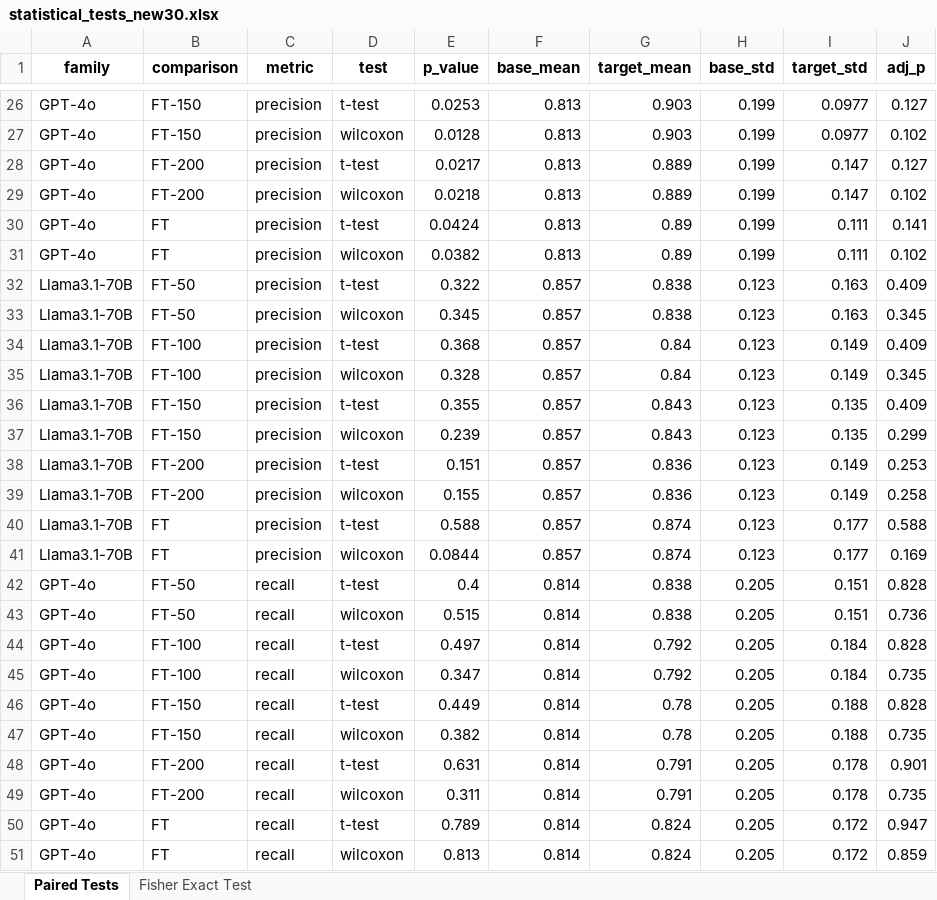
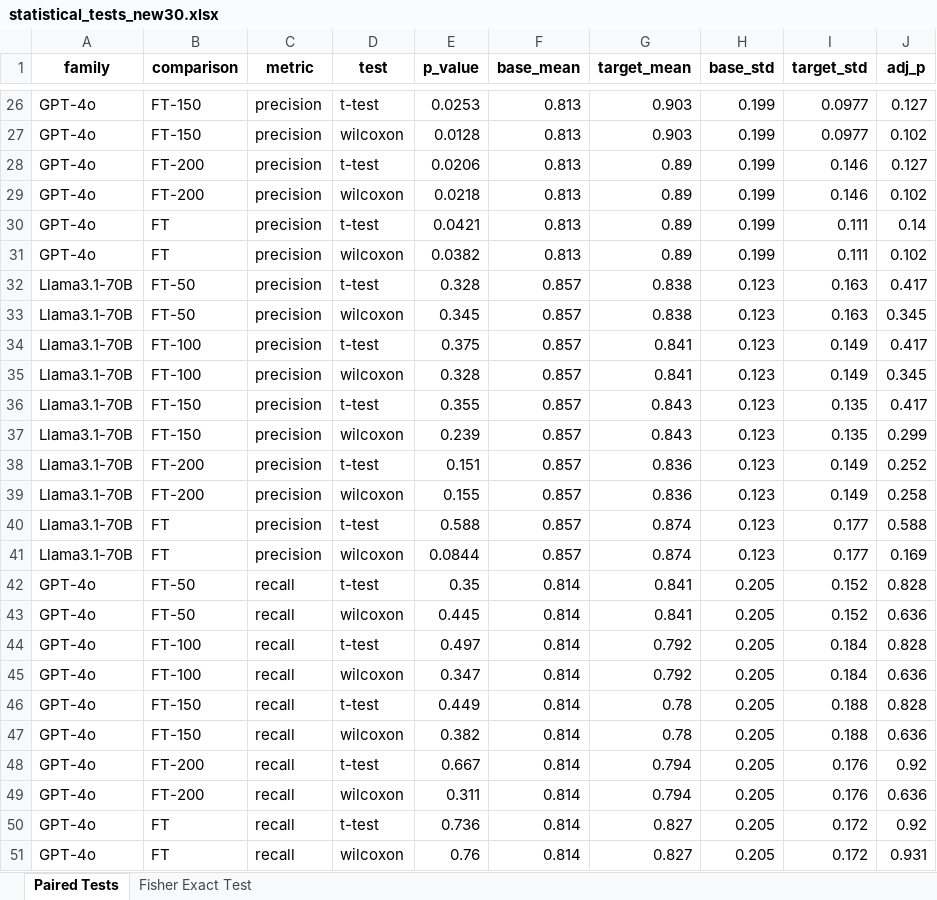
Before and after one commit to hivdb/chat_HIVDB_paper, an Excel workbook: eval/learning-curve/results/statistical_tests_new30.xlsx, sheet Paired Tests, drawn as a sheet; only a part is shown, gaps mark what is left out; values as stored, in another font and other column widths than the file's, no borders; the diff covers the shown part only; the diff names each change by its address in the sheet, - before the commit and + after, or states it on an @@ line.

Commit message:
sequencing eval bug

```diff
--- a/eval/learning-curve/results/statistical_tests_new30.xlsx (sheet Paired Tests)
+++ b/eval/learning-curve/results/statistical_tests_new30.xlsx (sheet Paired Tests)
-E28 (p_value): 0.0217
+E28 (p_value): 0.0206
-G28:G29 (target_mean): 0.889
+G28:G29 (target_mean): 0.89
-I28:I29 (target_std): 0.147
+I28:I29 (target_std): 0.146
-E30 (p_value): 0.0424
+E30 (p_value): 0.0421
-J30 (adj_p): 0.141
+J30 (adj_p): 0.14
-E32 (p_value): 0.322
+E32 (p_value): 0.328
-J32 (adj_p): 0.409
+J32 (adj_p): 0.417
-E34 (p_value): 0.368
+E34 (p_value): 0.375
-G34:G35 (target_mean): 0.84
+G34:G35 (target_mean): 0.841
-J34 (adj_p): 0.409
+J34 (adj_p): 0.417
-J36 (adj_p): 0.409
+J36 (adj_p): 0.417
-J38 (adj_p): 0.253
+J38 (adj_p): 0.252
-E42 (p_value): 0.4
+E42 (p_value): 0.35
-G42:G43 (target_mean): 0.838
+G42:G43 (target_mean): 0.841
-I42:I43 (target_std): 0.151
+I42:I43 (target_std): 0.152
-E43 (p_value): 0.515
+E43 (p_value): 0.445
-J43 (adj_p): 0.736
+J43 (adj_p): 0.636
-J45 (adj_p): 0.735
+J45 (adj_p): 0.636
-J47 (adj_p): 0.735
+J47 (adj_p): 0.636
-E48 (p_value): 0.631
+E48 (p_value): 0.667
-G48:G49 (target_mean): 0.791
+G48:G49 (target_mean): 0.794
-I48:I49 (target_std): 0.178
+I48:I49 (target_std): 0.176
-J48 (adj_p): 0.901
+J48 (adj_p): 0.92
-J49 (adj_p): 0.735
+J49 (adj_p): 0.636
-E50 (p_value): 0.789
+E50 (p_value): 0.736
-G50:G51 (target_mean): 0.824
+G50:G51 (target_mean): 0.827
-J50 (adj_p): 0.947
+J50 (adj_p): 0.92
-E51 (p_value): 0.813
+E51 (p_value): 0.76
-J51 (adj_p): 0.859
+J51 (adj_p): 0.931
```
Also changed, not shown: 97 edited cells elsewhere in this sheet, sheet Fisher Exact Test, eval/learning-curve/results/learning_curve_gpt-4o_ft200_incorrect.xlsx, eval/learning-curve/results/statistical_tests_full150.xlsx, 47 other files.
